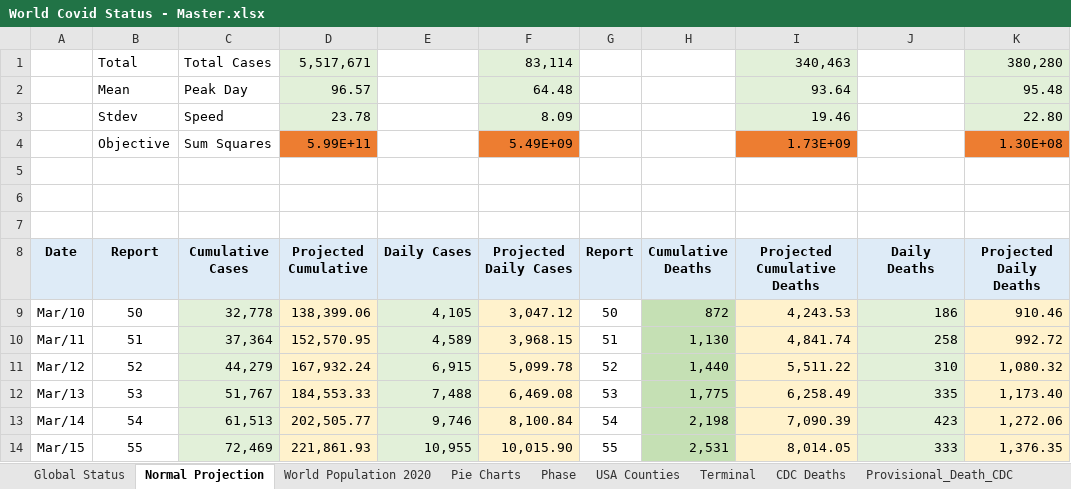
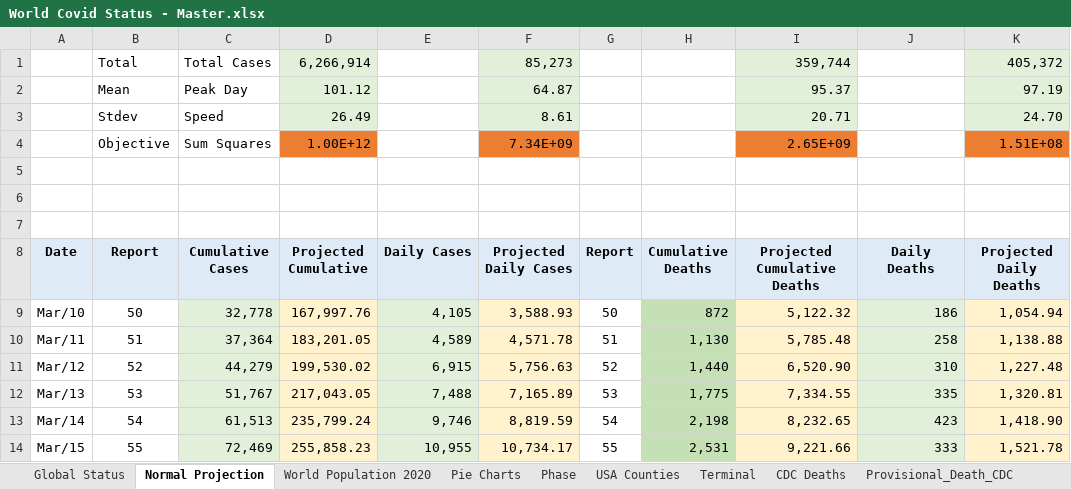
Before and after one commit to RichardKCollins/World-Covid-Status-Notes, an Excel workbook: World Covid Status - Master.xlsx, sheet Normal Projection, drawn as a sheet; only a part is shown; values as stored, in another font and other column widths than the file's, no borders; charts and pictures not drawn; removed rows and columns are numbered as before the commit, all else as after; the diff covers the shown part only; the diff names each change by its address in the sheet, - before the commit and + after, or states it on an @@ line.

Commit message:
Keeping the Master file up to date
No video just adding new Situation reports

```diff
--- a/World Covid Status - Master.xlsx (sheet Normal Projection)
+++ b/World Covid Status - Master.xlsx (sheet Normal Projection)
-row 1:  | Total | Total Cases | 5,517,671 |  | 83,114 |  |  | 340,463 |  | 380,280
-row 2:  | Mean | Peak Day | 96.57 |  | 64.48 |  |  | 93.64 |  | 95.48
-row 3:  | Stdev | Speed | 23.78 |  | 8.09 |  |  | 19.46 |  | 22.80
-row 4:  | Objective | Sum Squares | 5.99E+11 |  | 5.49E+09 |  |  | 1.73E+09 |  | 1.30E+08
+row 1:  | Total | Total Cases | 6,266,914 |  | 85,273 |  |  | 359,744 |  | 405,372
+row 2:  | Mean | Peak Day | 101.12 |  | 64.87 |  |  | 95.37 |  | 97.19
+row 3:  | Stdev | Speed | 26.49 |  | 8.61 |  |  | 20.71 |  | 24.70
+row 4:  | Objective | Sum Squares | 1.00E+12 |  | 7.34E+09 |  |  | 2.65E+09 |  | 1.51E+08
-D9 (Projected Cumulative): 138,399.06
+D9 (Projected Cumulative): 167,997.76
-F9 (Projected Daily Cases): 3,047.12
+F9 (Projected Daily Cases): 3,588.93
-I9 (Projected Cumulative Deaths): 4,243.53
+I9 (Projected Cumulative Deaths): 5,122.32
-K9 (Projected Daily Deaths): 910.46
+K9 (Projected Daily Deaths): 1,054.94
-D10 (Projected Cumulative): 152,570.95
+D10 (Projected Cumulative): 183,201.05
-F10 (Projected Daily Cases): 3,968.15
+F10 (Projected Daily Cases): 4,571.78
-I10 (Projected Cumulative Deaths): 4,841.74
+I10 (Projected Cumulative Deaths): 5,785.48
-K10 (Projected Daily Deaths): 992.72
+K10 (Projected Daily Deaths): 1,138.88
-D11 (Projected Cumulative): 167,932.24
+D11 (Projected Cumulative): 199,530.02
-F11 (Projected Daily Cases): 5,099.78
+F11 (Projected Daily Cases): 5,756.63
-I11 (Projected Cumulative Deaths): 5,511.22
+I11 (Projected Cumulative Deaths): 6,520.90
-K11 (Projected Daily Deaths): 1,080.32
+K11 (Projected Daily Deaths): 1,227.48
-D12 (Projected Cumulative): 184,553.33
+D12 (Projected Cumulative): 217,043.05
-F12 (Projected Daily Cases): 6,469.08
+F12 (Projected Daily Cases): 7,165.89
-I12 (Projected Cumulative Deaths): 6,258.49
+I12 (Projected Cumulative Deaths): 7,334.55
-K12 (Projected Daily Deaths): 1,173.40
+K12 (Projected Daily Deaths): 1,320.81
-D13 (Projected Cumulative): 202,505.77
+D13 (Projected Cumulative): 235,799.24
-F13 (Projected Daily Cases): 8,100.84
+F13 (Projected Daily Cases): 8,819.59
-I13 (Projected Cumulative Deaths): 7,090.39
+I13 (Projected Cumulative Deaths): 8,232.65
-K13 (Projected Daily Deaths): 1,272.06
+K13 (Projected Daily Deaths): 1,418.90
-D14 (Projected Cumulative): 221,861.93
+D14 (Projected Cumulative): 255,858.23
-F14 (Projected Daily Cases): 10,015.90
+F14 (Projected Daily Cases): 10,734.17
-I14 (Projected Cumulative Deaths): 8,014.05
+I14 (Projected Cumulative Deaths): 9,221.66
-K14 (Projected Daily Deaths): 1,376.35
+K14 (Projected Daily Deaths): 1,521.78
```
Also changed, not shown: 606 edited cells and cell formats elsewhere in this sheet, sheet Global Status, sheet Phase, charts or pictures.
